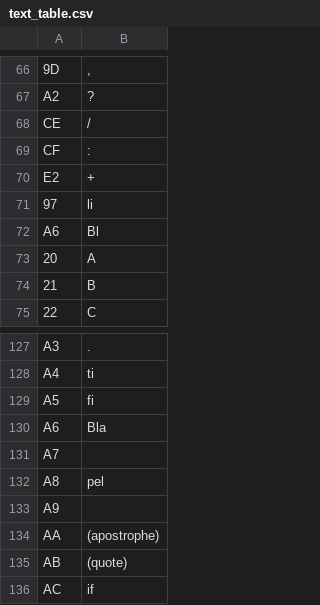
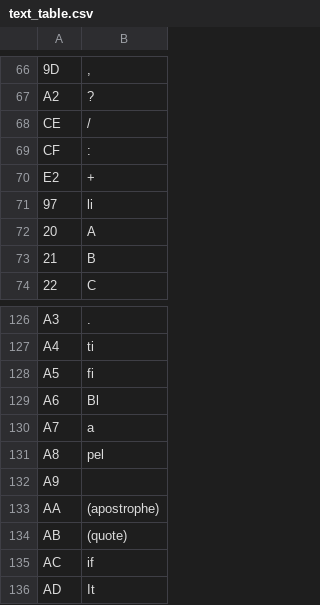
Before and after one commit to SJonesy/FFVCareerDay, a CSV file: utilities/data/text_table.csv, drawn as a sheet; only a part is shown, gaps mark what is left out; the shorter side is filled out with more unchanged rows.

```diff
--- a/utilities/data/text_table.csv
+++ b/utilities/data/text_table.csv
@@ -71,3 +71,2 @@ E2,+
 97,li
-A6,Bl
 20,A
@@ -129,4 +128,4 @@ A4,ti
 A5,fi
-A6,Bla
-A7,
+A6,Bl
+A7,a
 A8,pel
```
Also changed, not shown: utilities/data/ability_id.csv, utilities/data/crystal_id.csv, 6 other files.
